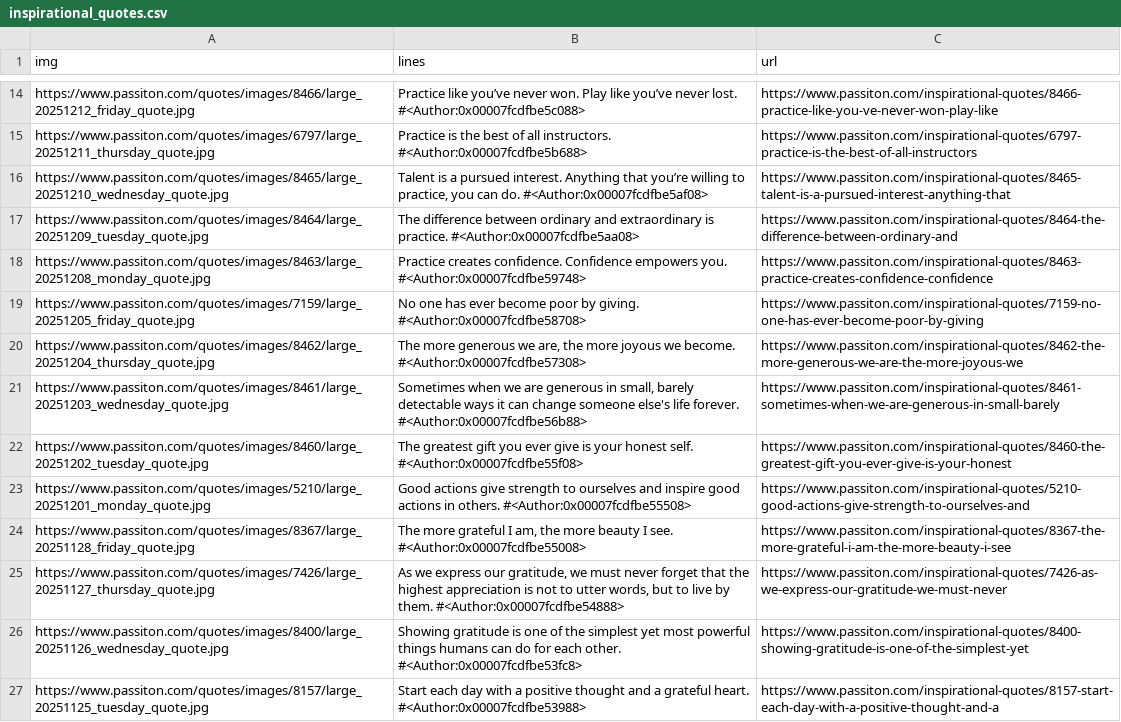
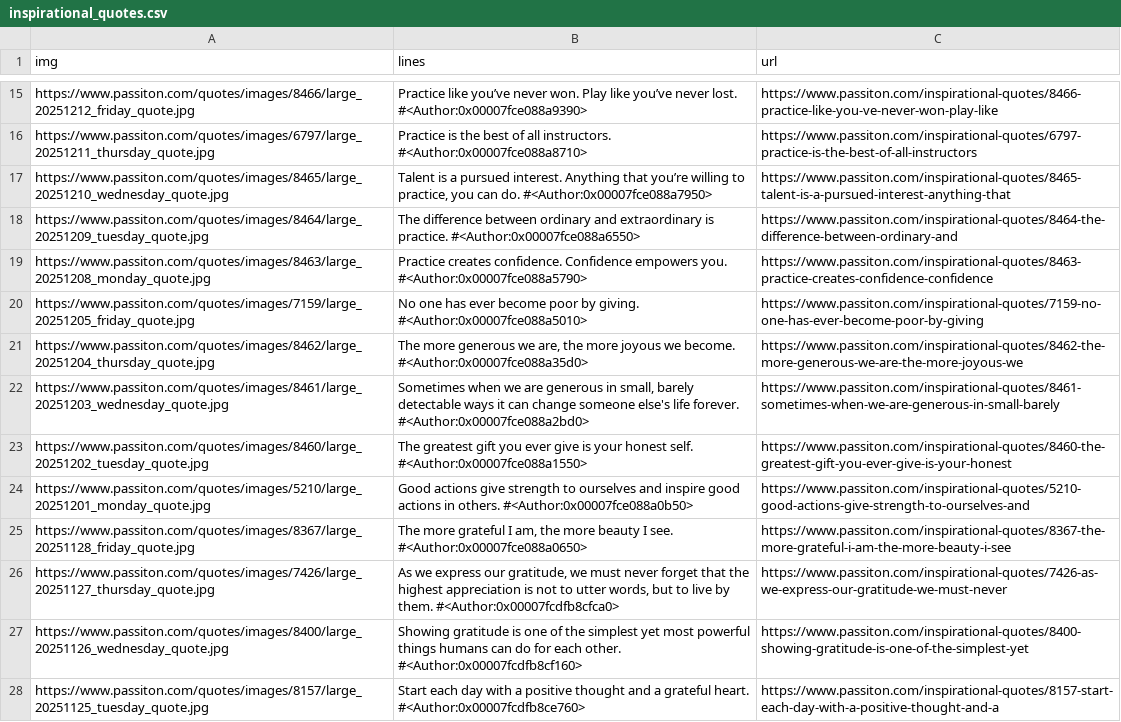
Before and after one commit to AmnaAkhtar44/Amna-AI-Course-Bin, a CSV file: Week6/inspirational_quotes.csv, drawn as a sheet; only a part is shown, gaps mark what is left out; addresses are those after the commit; the diff covers the shown part only; the diff names each change by its address in the sheet, - before the commit and + after, or states it on an @@ line.

Commit message:
scrapping and EAD Practice

```diff
--- a/Week6/inspirational_quotes.csv
+++ b/Week6/inspirational_quotes.csv
-B15 (lines): …never lost. #<Author:0x00007fcdfbe5c088>
+B15 (lines): …never lost. #<Author:0x00007fce088a9390>
-B16 (lines): …all instructors. #<Author:0x00007fcdfbe5b688>
+B16 (lines): …all instructors. #<Author:0x00007fce088a8710>
-B17 (lines): …can do. #<Author:0x00007fcdfbe5af08>
+B17 (lines): …can do. #<Author:0x00007fce088a7950>
-B18 (lines): …is practice. #<Author:0x00007fcdfbe5aa08>
+B18 (lines): …is practice. #<Author:0x00007fce088a6550>
-B19 (lines): …empowers you. #<Author:0x00007fcdfbe59748>
+B19 (lines): …empowers you. #<Author:0x00007fce088a5790>
-B20 (lines): …by giving. #<Author:0x00007fcdfbe58708>
+B20 (lines): …by giving. #<Author:0x00007fce088a5010>
-B21 (lines): …we become. #<Author:0x00007fcdfbe57308>
+B21 (lines): …we become. #<Author:0x00007fce088a35d0>
-B22 (lines): …life forever. #<Author:0x00007fcdfbe56b88>
+B22 (lines): …life forever. #<Author:0x00007fce088a2bd0>
-B23 (lines): …honest self. #<Author:0x00007fcdfbe55f08>
+B23 (lines): …honest self. #<Author:0x00007fce088a1550>
-B24 (lines): …in others. #<Author:0x00007fcdfbe55508>
+B24 (lines): …in others. #<Author:0x00007fce088a0b50>
-B25 (lines): …I see. #<Author:0x00007fcdfbe55008>
+B25 (lines): …I see. #<Author:0x00007fce088a0650>
-B26 (lines): …by them. #<Author:0x00007fcdfbe54888>
+B26 (lines): …by them. #<Author:0x00007fcdfb8cfca0>
-B27 (lines): …each other. #<Author:0x00007fcdfbe53fc8>
+B27 (lines): …each other. #<Author:0x00007fcdfb8cf160>
-B28 (lines): …grateful heart. #<Author:0x00007fcdfbe53988>
+B28 (lines): …grateful heart. #<Author:0x00007fcdfb8ce760>
```
Also changed, not shown: 1 added row, 1 removed row and 18 edited cells elsewhere in this file, 3 other files.
